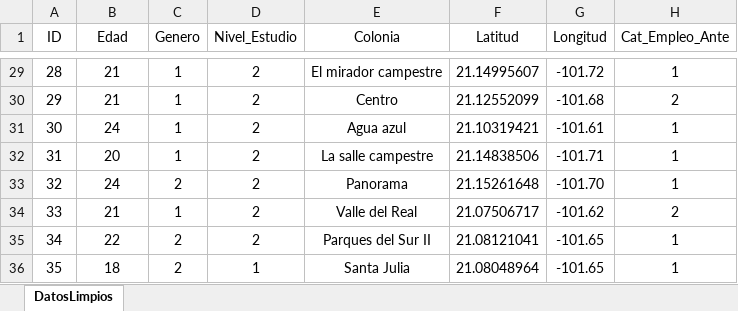
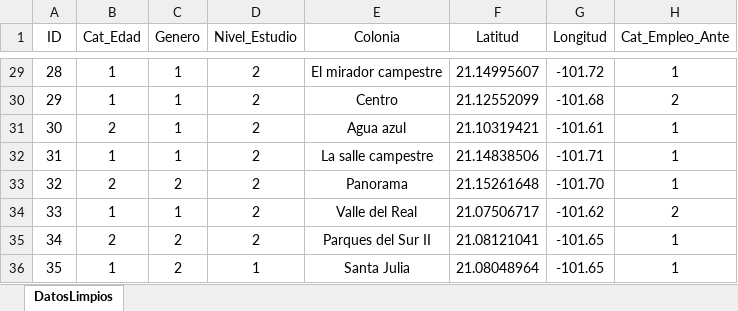
Before and after one commit to Awtry/Python_Georeferencia, an Excel workbook: FinalGeo/AppExam/static/data/DatosEncuesta.xlsx, sheet DatosLimpios, drawn as a sheet; only a part is shown, gaps mark what is left out; values as stored, in another font and other column widths than the file's, no borders; the diff covers the shown part only; the diff names each change by its address in the sheet, - before the commit and + after, or states it on an @@ line.

```diff
--- a/FinalGeo/AppExam/static/data/DatosEncuesta.xlsx (sheet DatosLimpios)
+++ b/FinalGeo/AppExam/static/data/DatosEncuesta.xlsx (sheet DatosLimpios)
-B1: Edad
+B1: Cat_Edad
-B29:B30 (Cat_Edad): 21
+B29:B30 (Cat_Edad): 1
-B31 (Cat_Edad): 24
+B31 (Cat_Edad): 2
-B32 (Cat_Edad): 20
+B32 (Cat_Edad): 1
-B33 (Cat_Edad): 24
+B33 (Cat_Edad): 2
-B34 (Cat_Edad): 21
+B34 (Cat_Edad): 1
-B35 (Cat_Edad): 22
+B35 (Cat_Edad): 2
-B36 (Cat_Edad): 18
+B36 (Cat_Edad): 1
```
Also changed, not shown: 27 edited cells and cell formats elsewhere in this sheet, 3 other files.
